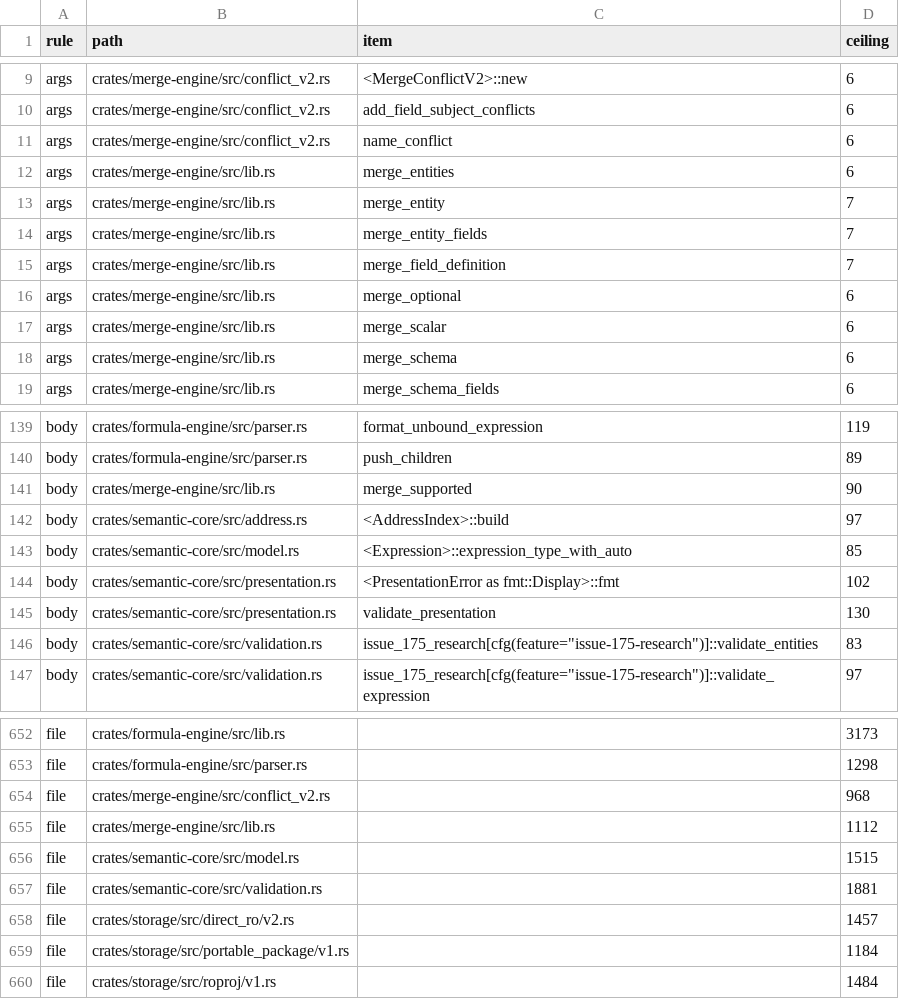
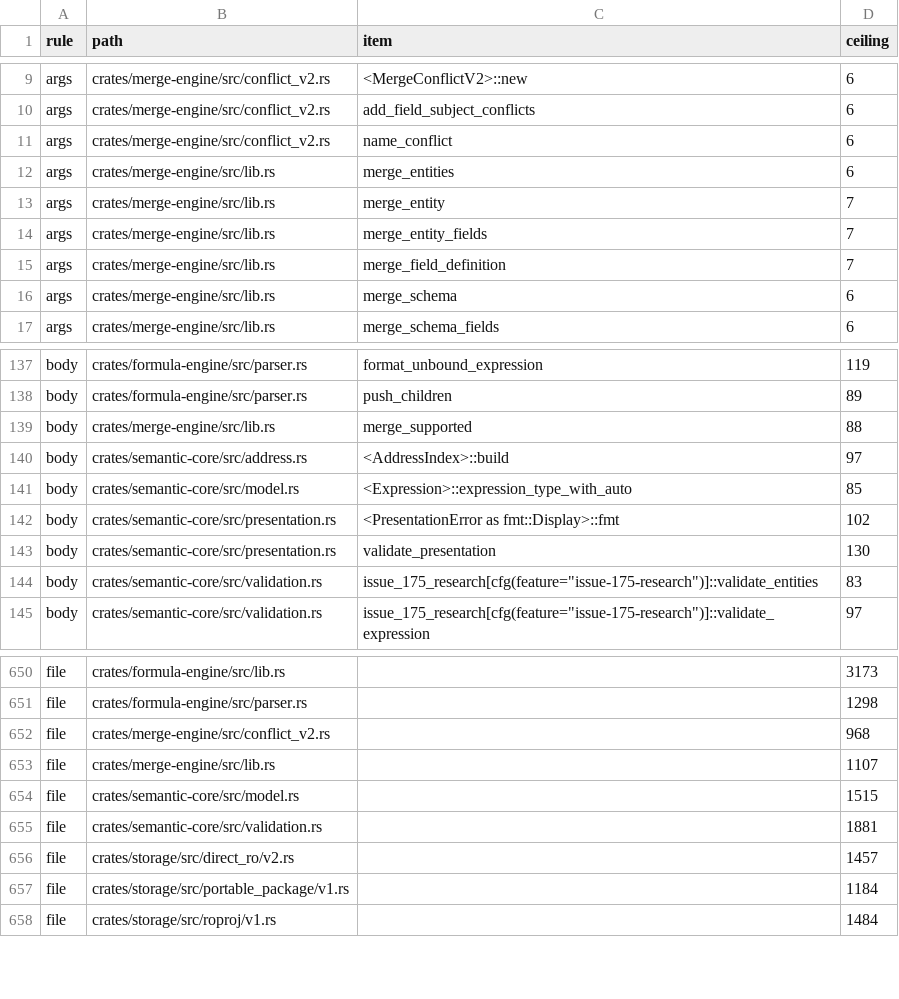
Before and after one commit to nurockplayer/tachiko-work, a TSV file: scripts/clean-code-baseline.tsv, drawn as a sheet; only a part is shown, gaps mark what is left out.

Commit message:
Group three-way merge helper inputs
ThreeWay groups shared borrows of base, ours, and theirs for each merge call. Required inputs hold references and optional inputs hold optional references. Qualified stored values borrow from the input entities for their shared lifetime, independent of the schema and field lookup keys. The grouping introduces no ownership transfer or additional clones.

```diff
--- a/scripts/clean-code-baseline.tsv
+++ b/scripts/clean-code-baseline.tsv
@@ -15,4 +15,2 @@ args	crates/merge-engine/src/lib.rs	merge_entity_fields	7
 args	crates/merge-engine/src/lib.rs	merge_field_definition	7
-args	crates/merge-engine/src/lib.rs	merge_optional	6
-args	crates/merge-engine/src/lib.rs	merge_scalar	6
 args	crates/merge-engine/src/lib.rs	merge_schema	6
@@ -140,3 +138,3 @@ body	crates/formula-engine/src/parser.rs	format_unbound_expression	119
 body	crates/formula-engine/src/parser.rs	push_children	89
-body	crates/merge-engine/src/lib.rs	merge_supported	90
+body	crates/merge-engine/src/lib.rs	merge_supported	88
 body	crates/semantic-core/src/address.rs	<AddressIndex>::build	97
@@ -654,3 +652,3 @@ file	crates/formula-engine/src/parser.rs		1298
 file	crates/merge-engine/src/conflict_v2.rs		968
-file	crates/merge-engine/src/lib.rs		1112
+file	crates/merge-engine/src/lib.rs		1107
 file	crates/semantic-core/src/model.rs		1515
```
Also changed, not shown: 1 other file.
